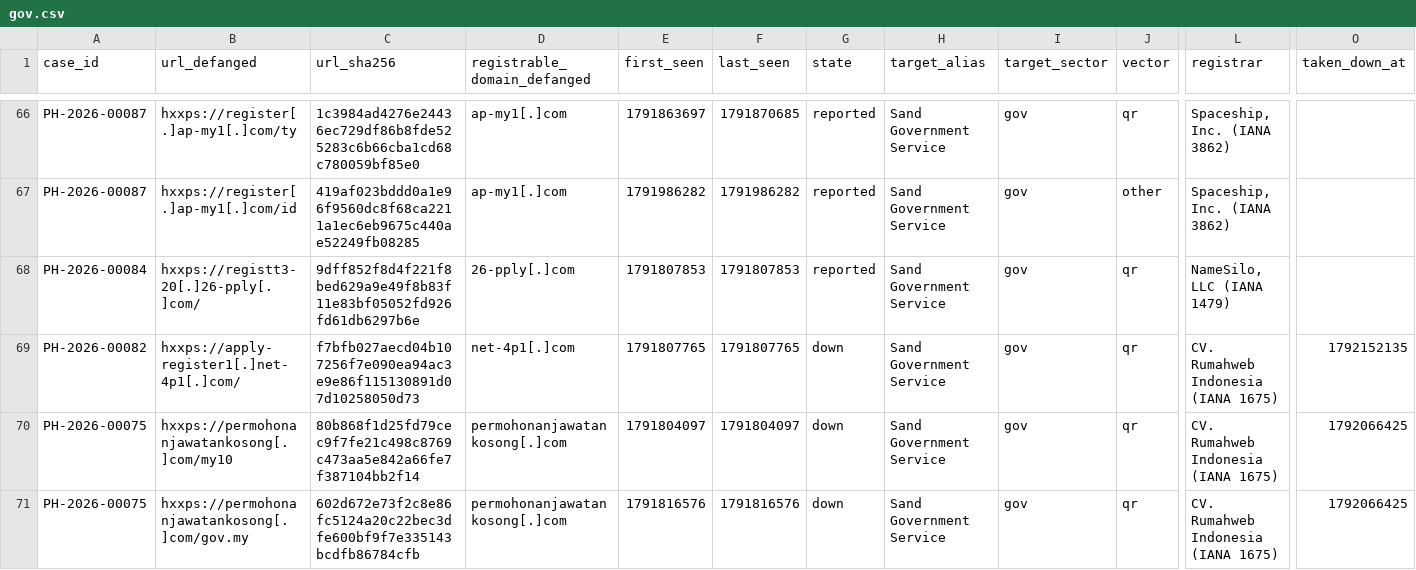
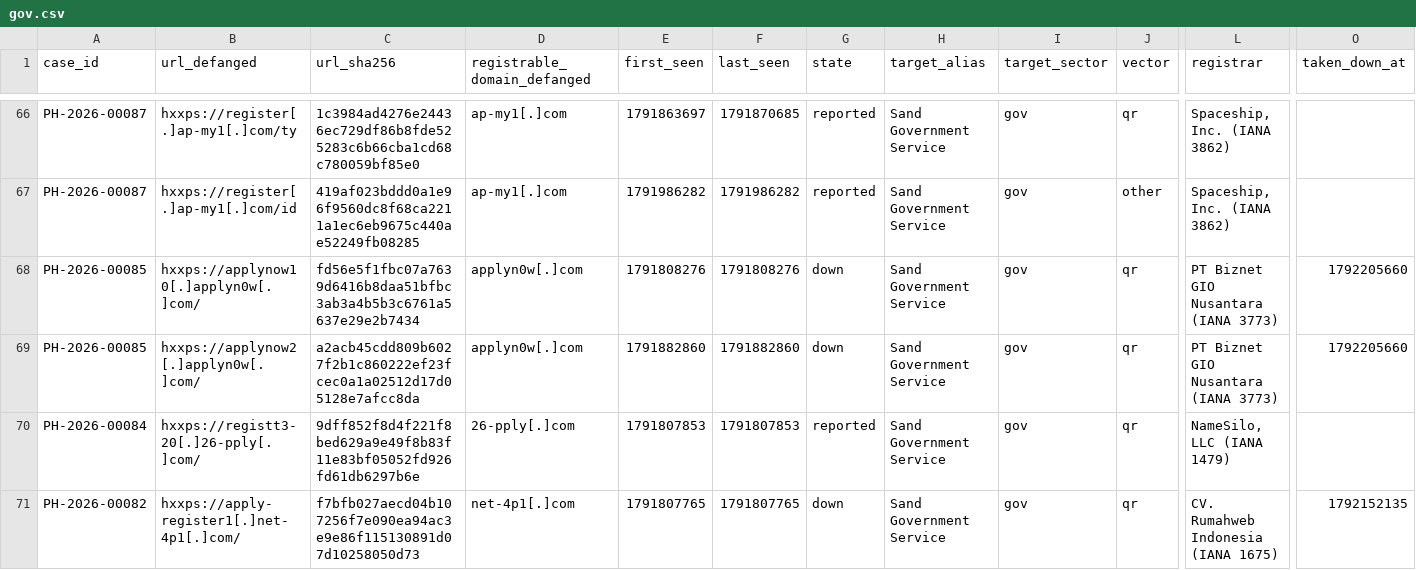
Before and after one commit to rectifyq/phishhunt-feed, a CSV file: feeds/by-sector/gov.csv, drawn as a sheet; only a part is shown, gaps mark what is left out; the shorter side is filled out with more unchanged rows; rows hold the shown columns only; the diff covers the shown part only; the diff names each change by its address in the sheet, - before the commit and + after, or states it on an @@ line.

```diff
--- a/feeds/by-sector/gov.csv
+++ b/feeds/by-sector/gov.csv
+row 68: PH-2026-00085 | hxxps://applynow10[.]applyn0w[.]com/ | fd56e5f1fbc07a7639d6416b8daa51bfbc3ab3a4b5b3c6761a5637e29e2b7434 | applyn0w[.]com | 1791808276 | 1791808276 | down | Sand Government Service | gov | qr | PT Biznet GIO Nusantara (IANA 3773) | 1792205660
+row 69: PH-2026-00085 | hxxps://applynow2[.]applyn0w[.]com/ | a2acb45cdd809b6027f2b1c860222ef23fcec0a1a02512d17d05128e7afcc8da | applyn0w[.]com | 1791882860 | 1791882860 | down | Sand Government Service | gov | qr | PT Biznet GIO Nusantara (IANA 3773) | 1792205660
```
Also changed, not shown: 2 added rows and 8 edited cells elsewhere in this file, feeds/by-sector/ewallet.csv, feeds/by-sector/other.csv, 3 other files.
